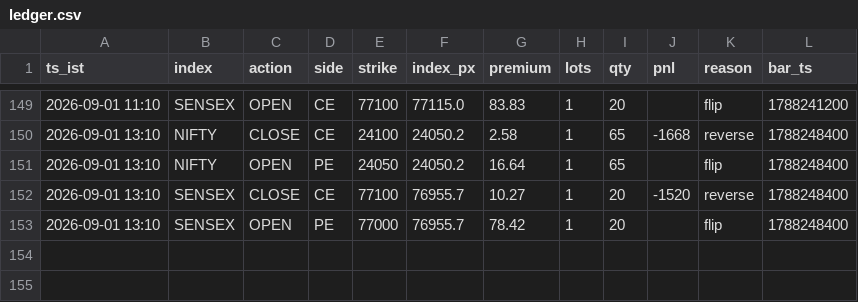
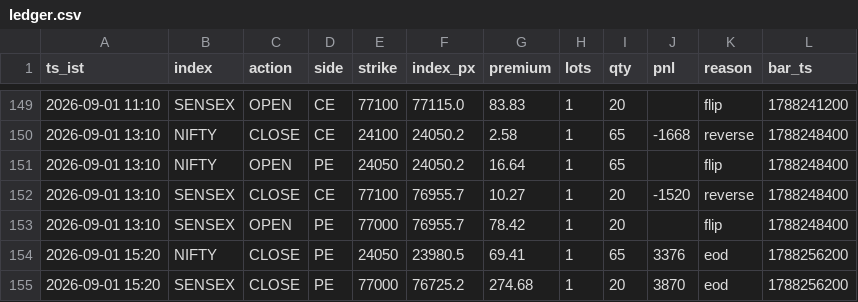
Before and after one commit to AletiAdarsh/sss-paper, a CSV file: data/live/ledger.csv, drawn as a sheet; only a part is shown, gaps mark what is left out.

```diff
--- a/data/live/ledger.csv
+++ b/data/live/ledger.csv
@@ -153 +153,3 @@ ts_ist,index,action,side,strike,index_px,premium,lots,qty,pnl,reason,bar_ts
 2026-09-01 13:10,SENSEX,OPEN,PE,77000,76955.7,78.42,1,20,,flip,1788248400
+2026-09-01 15:20,NIFTY,CLOSE,PE,24050,23980.5,69.41,1,65,3376,eod,1788256200
+2026-09-01 15:20,SENSEX,CLOSE,PE,77000,76725.2,274.68,1,20,3870,eod,1788256200
```
Also changed, not shown: 1 other file.
